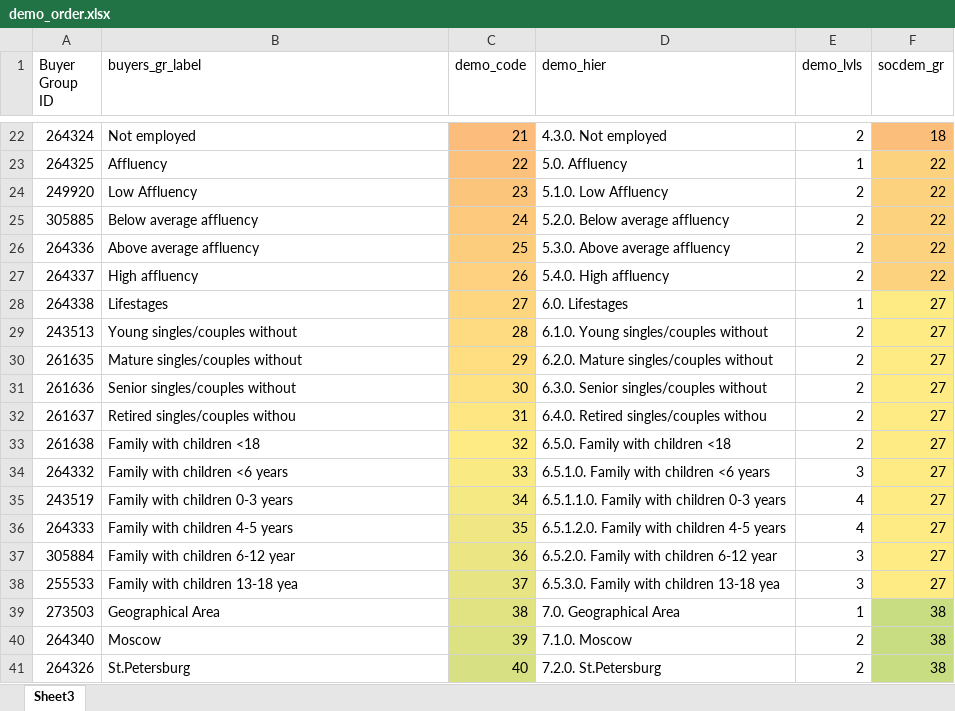
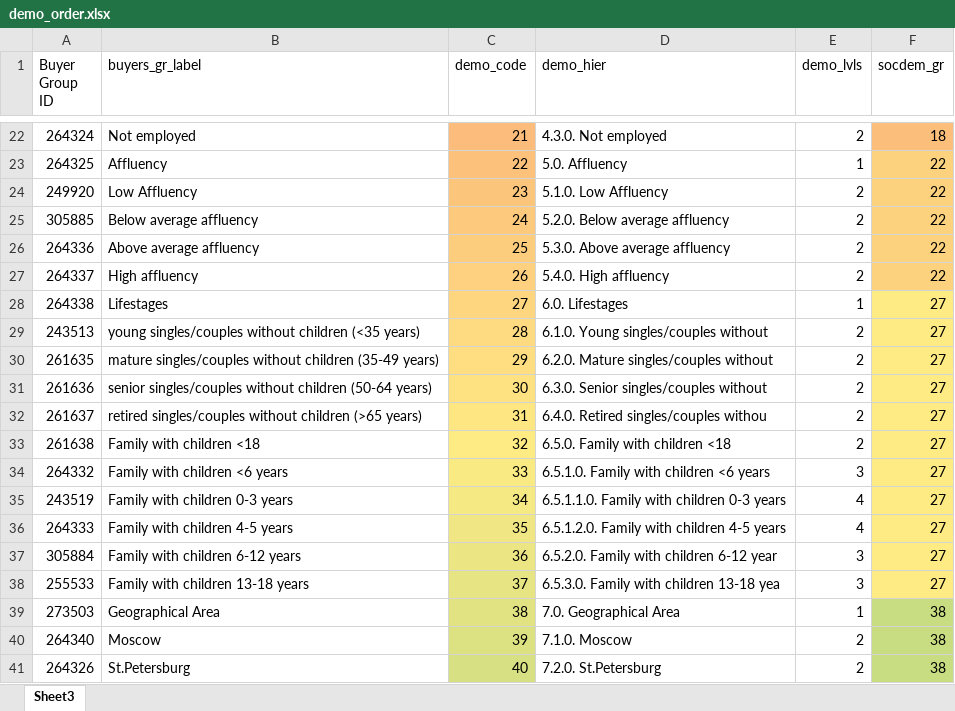
Before and after one commit to nicolayandreevich/DT-PG-NZ, an Excel workbook: codes/demo_order.xlsx, sheet Sheet3, drawn as a sheet; only a part is shown, gaps mark what is left out; values as stored, in another font and other column widths than the file's, no borders; the diff names each change by its address in the sheet, - before the commit and + after, or states it on an @@ line.

```diff
--- a/codes/demo_order.xlsx (sheet Sheet3)
+++ b/codes/demo_order.xlsx (sheet Sheet3)
-B29 (buyers_gr_label): Young singles/couples without
+B29 (buyers_gr_label): young singles/couples without children (<35 years)
-B30 (buyers_gr_label): Mature singles/couples without
+B30 (buyers_gr_label): mature singles/couples without children (35-49 years)
-B31 (buyers_gr_label): Senior singles/couples without
+B31 (buyers_gr_label): senior singles/couples without children (50-64 years)
-B32 (buyers_gr_label): Retired singles/couples withou
+B32 (buyers_gr_label): retired singles/couples without children (>65 years)
-B37 (buyers_gr_label): Family with children 6-12 year
+B37 (buyers_gr_label): Family with children 6-12 years
-B38 (buyers_gr_label): Family with children 13-18 yea
+B38 (buyers_gr_label): Family with children 13-18 years
```
Also changed, not shown: codes/Example.xlsx, codes/periods.xlsx, 3 other files.
